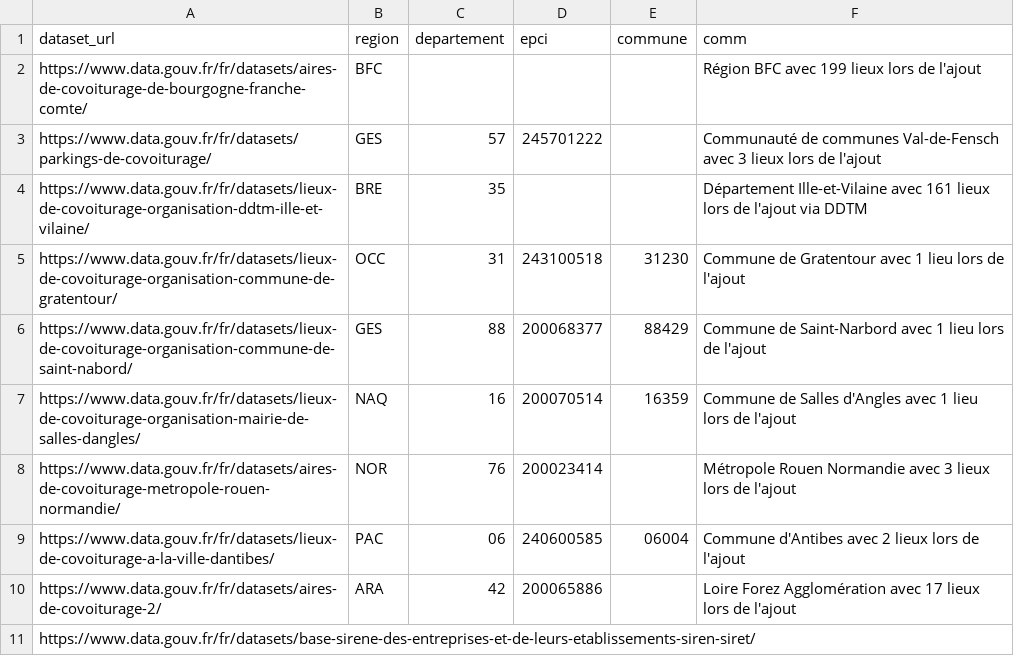
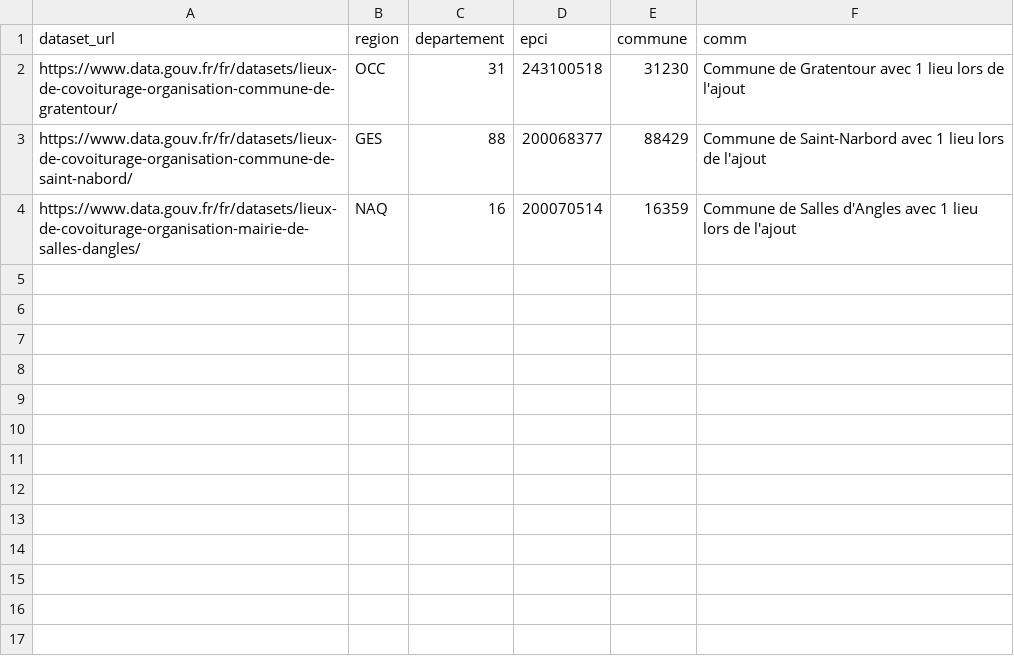
Before and after one commit to etalab/transport-base-nationale-covoiturage, a CSV file: datasets.csv, drawn as a sheet; the diff names each change by its address in the sheet, - before the commit and + after, or states it on an @@ line.

Commit message:
Update datasets.csv

```diff
--- a/datasets.csv
+++ b/datasets.csv
-row 2: https://www.data.gouv.fr/fr/datasets/aires-de-covoiturage-de-bourgogne-franche-comte/ | BFC |  |  |  | Région BFC avec 199 lieux lors de l'ajout
-row 3: https://www.data.gouv.fr/fr/datasets/parkings-de-covoiturage/ | GES | 57 | 245701222 |  | Communauté de communes Val-de-Fensch avec 3 lieux lors de l'ajout
-row 4: https://www.data.gouv.fr/fr/datasets/lieux-de-covoiturage-organisation-ddtm-ille-et-vilaine/ | BRE | 35 |  |  | Département Ille-et-Vilaine avec 161 lieux lors de l'ajout via DDTM
-row 8: https://www.data.gouv.fr/fr/datasets/aires-de-covoiturage-metropole-rouen-normandie/ | NOR | 76 | 200023414 |  | Métropole Rouen Normandie avec 3 lieux lors de l'ajout
-row 9: https://www.data.gouv.fr/fr/datasets/lieux-de-covoiturage-a-la-ville-dantibes/ | PAC | 06 | 240600585 | 06004 | Commune d'Antibes avec 2 lieux lors de l'ajout
-row 10: https://www.data.gouv.fr/fr/datasets/aires-de-covoiturage-2/ | ARA | 42 | 200065886 |  | Loire Forez Agglomération avec 17 lieux lors de l'ajout
-row 11: https://www.data.gouv.fr/fr/datasets/base-sirene-des-entreprises-et-de-leurs-etablissements-siren-siret/
```
